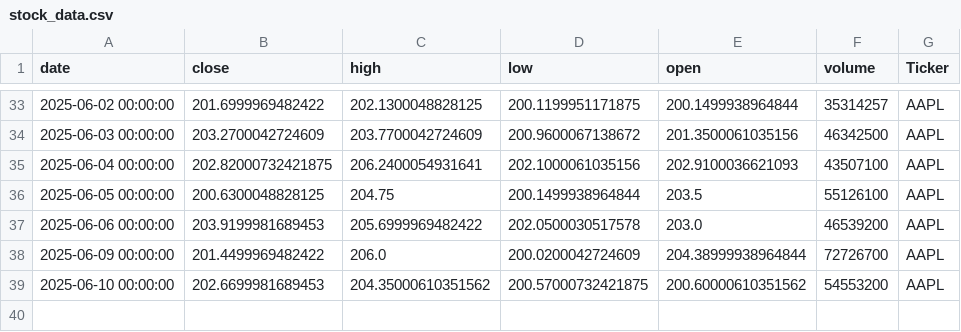
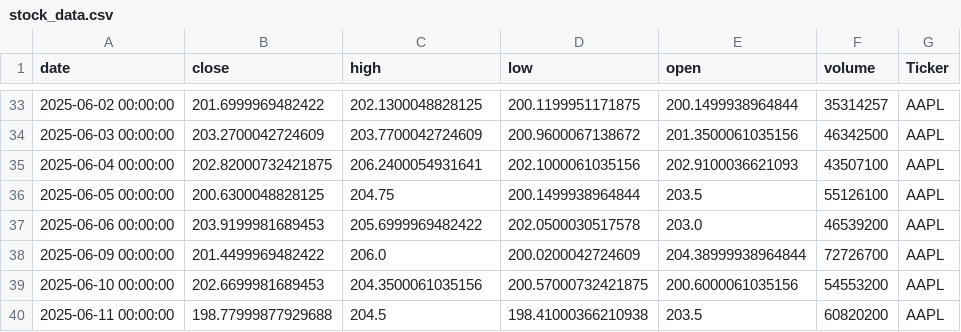
Before and after one commit to dhruvesh131199/testing_action_workflow, a CSV file: stock_data.csv, drawn as a sheet; only a part is shown, gaps mark what is left out.

```diff
--- a/stock_data.csv
+++ b/stock_data.csv
@@ -38,2 +38,3 @@ date,close,high,low,open,volume,Ticker
 2025-06-09 00:00:00,201.4499969482422,206.0,200.0200042724609,204.38999938964844,72726700,AAPL
-2025-06-10 00:00:00,202.6699981689453,204.35000610351562,200.57000732421875,200.60000610351562,54553200,AAPL
+2025-06-10 00:00:00,202.6699981689453,204.3500061035156,200.57000732421875,200.6000061035156,54553200,AAPL
+2025-06-11 00:00:00,198.77999877929688,204.5,198.41000366210938,203.5,60820200,AAPL
```
Also changed, not shown: 1 other file.
